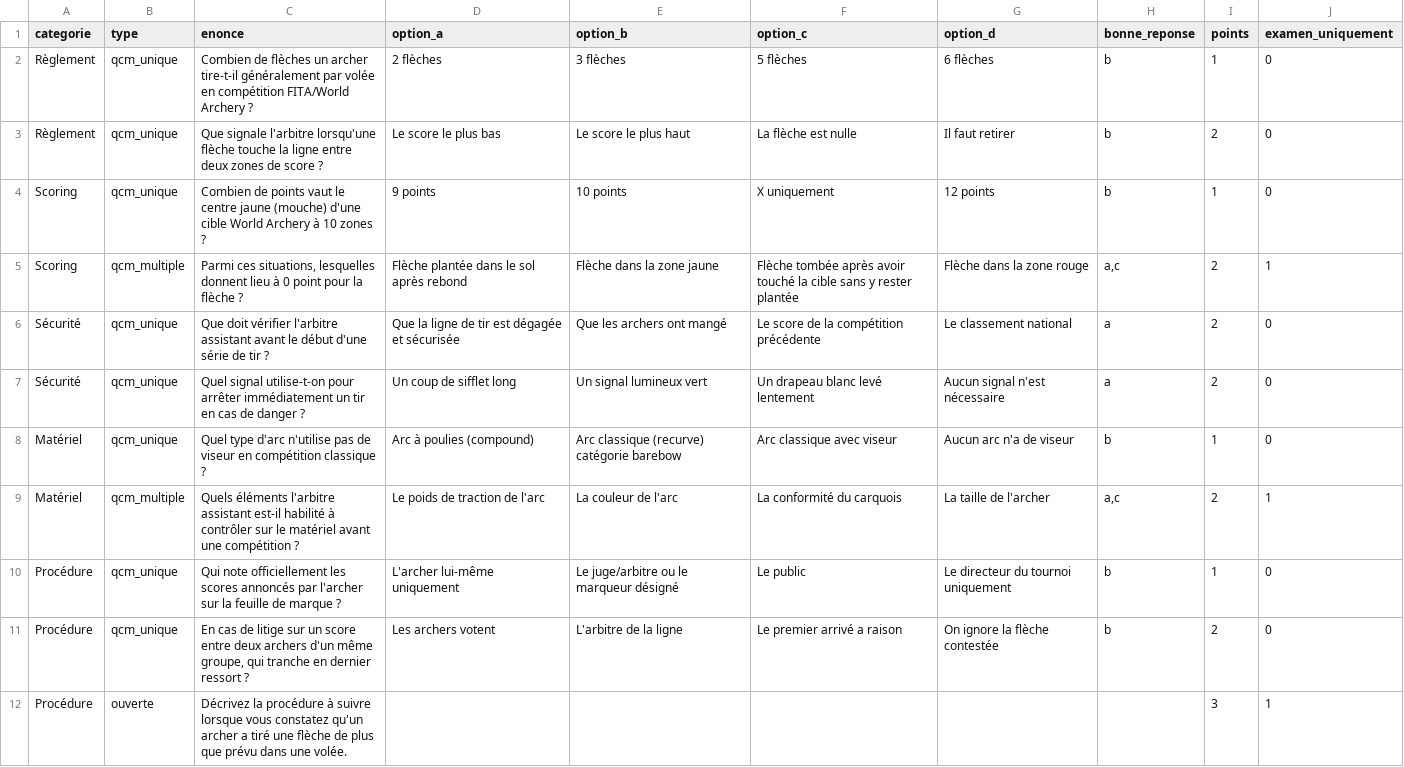
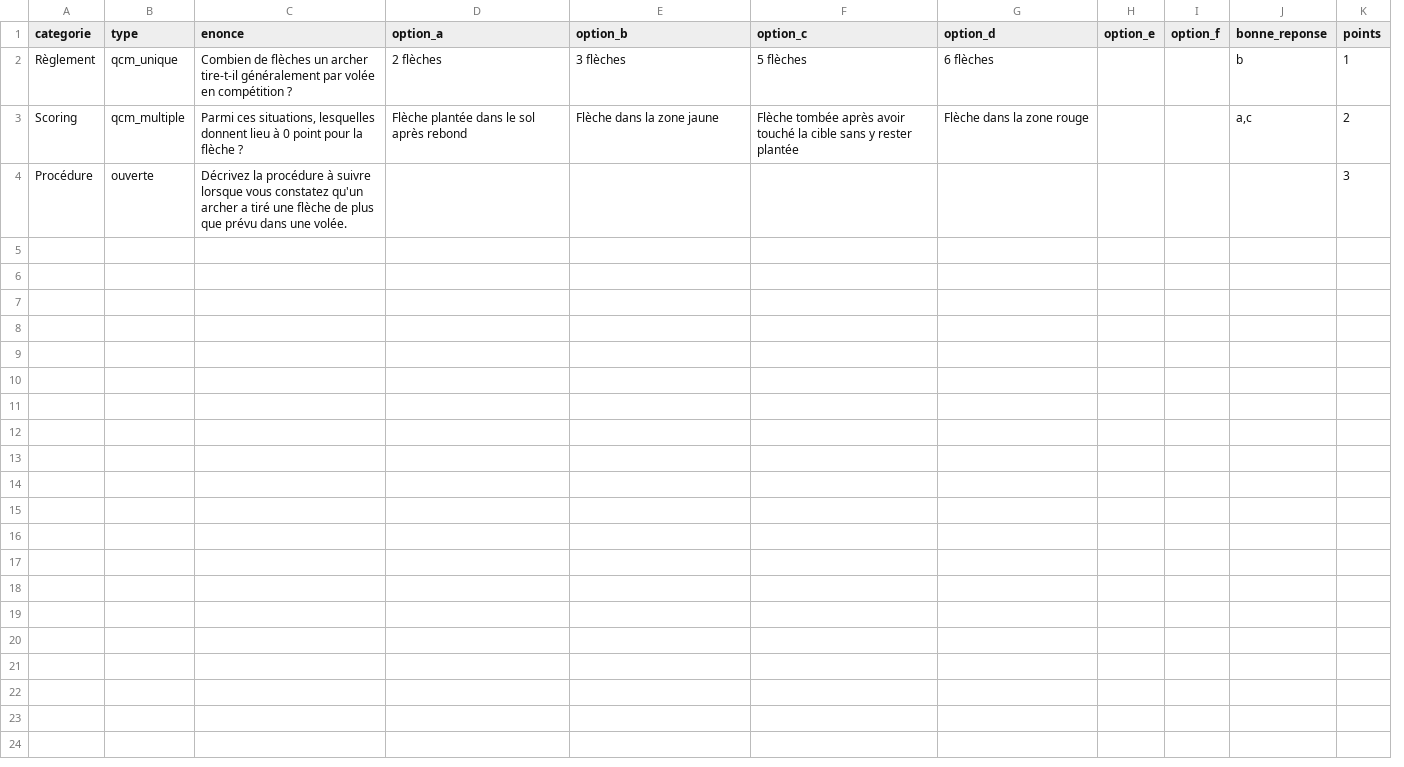
Before and after one commit to v-bresson/arbitrage-formation, a CSV file: data/modele_import_questions.csv, drawn as a sheet; removed rows and columns are numbered as before the commit, all else as after; the diff names each change by its address in the sheet, - before the commit and + after, or states it on an @@ line.

```diff
--- a/data/modele_import_questions.csv
+++ b/data/modele_import_questions.csv
+column H (option_e), empty
+column I (option_f), empty
-column J (examen_uniquement), row 2: 0; row 5: 1; row 12: 1
-C2 (enonce): …en compétition FITA/World Archery ?
+C2 (enonce): …en compétition ?
-row 3: Règlement | qcm_unique | Que signale l'arbitre lorsqu'une flèche touche la ligne entre deux zones de score ? | Le score le plus bas | Le score le plus haut | La flèche est nulle | Il faut retirer | b | 2 | 0
-row 4: Scoring | qcm_unique | Combien de points vaut le centre jaune (mouche) d'une cible World Archery à 10 zones ? | 9 points | 10 points | X uniquement | 12 points | b | 1 | 0
-row 6: Sécurité | qcm_unique | Que doit vérifier l'arbitre assistant avant le début d'une série de tir ? | Que la ligne de tir est dégagée et sécurisée | Que les archers ont mangé | Le score de la compétition précédente | Le classement national | a | 2 | 0
-row 7: Sécurité | qcm_unique | Quel signal utilise-t-on pour arrêter immédiatement un tir en cas de danger ? | Un coup de sifflet long | Un signal lumineux vert | Un drapeau blanc levé lentement | Aucun signal n'est nécessaire | a | 2 | 0
-row 8: Matériel | qcm_unique | Quel type d'arc n'utilise pas de viseur en compétition classique ? | Arc à poulies (compound) | Arc classique (recurve) catégorie barebow | Arc classique avec viseur | Aucun arc n'a de viseur | b | 1 | 0
-row 9: Matériel | qcm_multiple | Quels éléments l'arbitre assistant est-il habilité à contrôler sur le matériel avant une compétition ? | Le poids de traction de l'arc | La couleur de l'arc | La conformité du carquois | La taille de l'archer | a,c | 2 | 1
-row 10: Procédure | qcm_unique | Qui note officiellement les scores annoncés par l'archer sur la feuille de marque ? | L'archer lui-même uniquement | Le juge/arbitre ou le marqueur désigné | Le public | Le directeur du tournoi uniquement | b | 1 | 0
-row 11: Procédure | qcm_unique | En cas de litige sur un score entre deux archers d'un même groupe, qui tranche en dernier ressort ? | Les archers votent | L'arbitre de la ligne | Le premier arrivé a raison | On ignore la flèche contestée | b | 2 | 0
```
Also changed, not shown: 1 other file.
